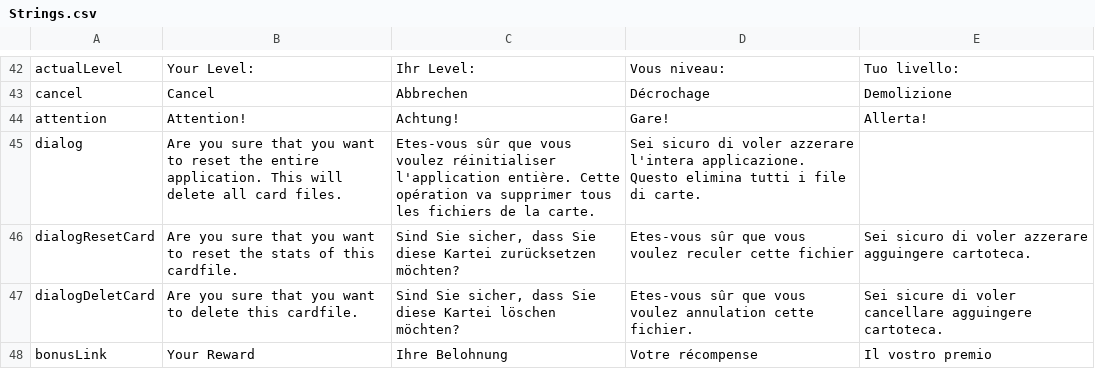
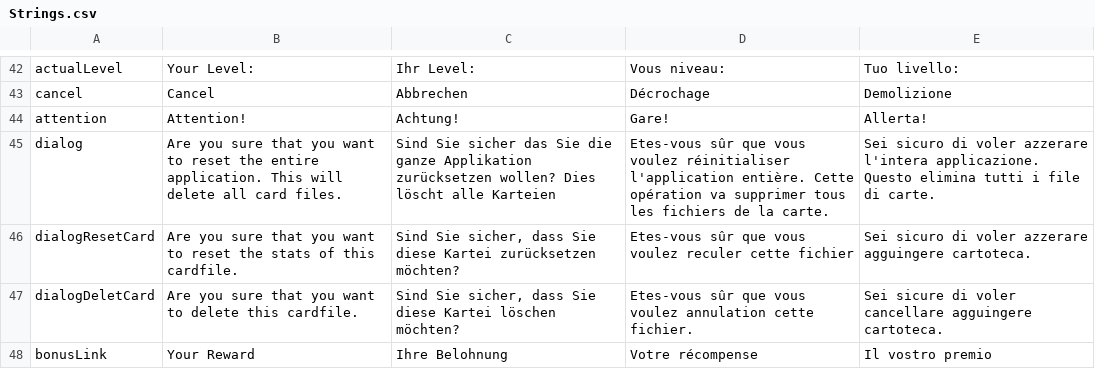
Before and after one commit to saoc90/KarteiApp, a CSV file: src/ch/zbw/karteiSystem/Strings.csv, drawn as a sheet; only a part is shown, gaps mark what is left out.

Commit message:
add german translation of option pane

```diff
--- a/src/ch/zbw/karteiSystem/Strings.csv
+++ b/src/ch/zbw/karteiSystem/Strings.csv
@@ -44,3 +44,3 @@ cancel;Cancel;Abbrechen;Décrochage;Demolizione
 attention;Attention!; Achtung!;Gare!;Allerta!
-dialog;Are you sure that you want to reset the entire application. This will delete all card files.;Etes-vous sûr que vous voulez réinitialiser l'application entière. Cette opération va supprimer tous les fichiers de la carte.;Sei sicuro di voler azzerare l'intera applicazione. Questo elimina tutti i file di carte.
+dialog;Are you sure that you want to reset the entire application. This will delete all card files.;Sind Sie sicher das Sie die ganze Applikation zurücksetzen wollen? Dies löscht alle Karteien;Etes-vous sûr que vous voulez réinitialiser l'application entière. Cette opération va supprimer tous les fichiers de la carte.;Sei sicuro di voler azzerare l'intera applicazione. Questo elimina tutti i file di carte.
 dialogResetCard;Are you sure that you want to reset the stats of this cardfile.;Sind Sie sicher, dass Sie diese Kartei zurücksetzen möchten?;Etes-vous sûr que vous voulez reculer cette fichier;Sei sicuro di voler azzerare agguingere cartoteca.
```
